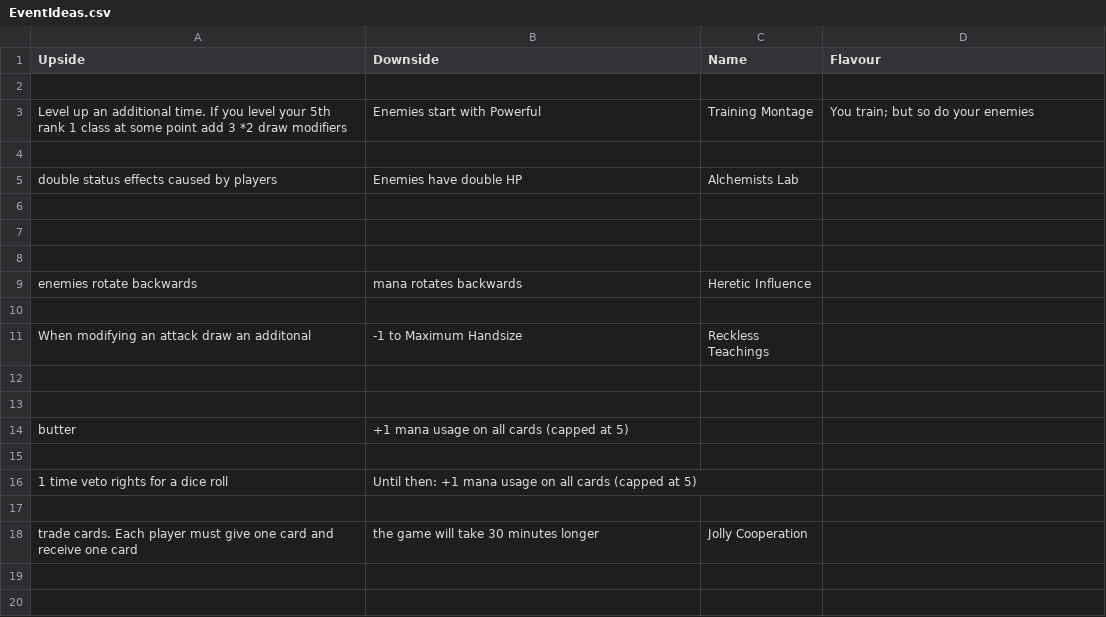
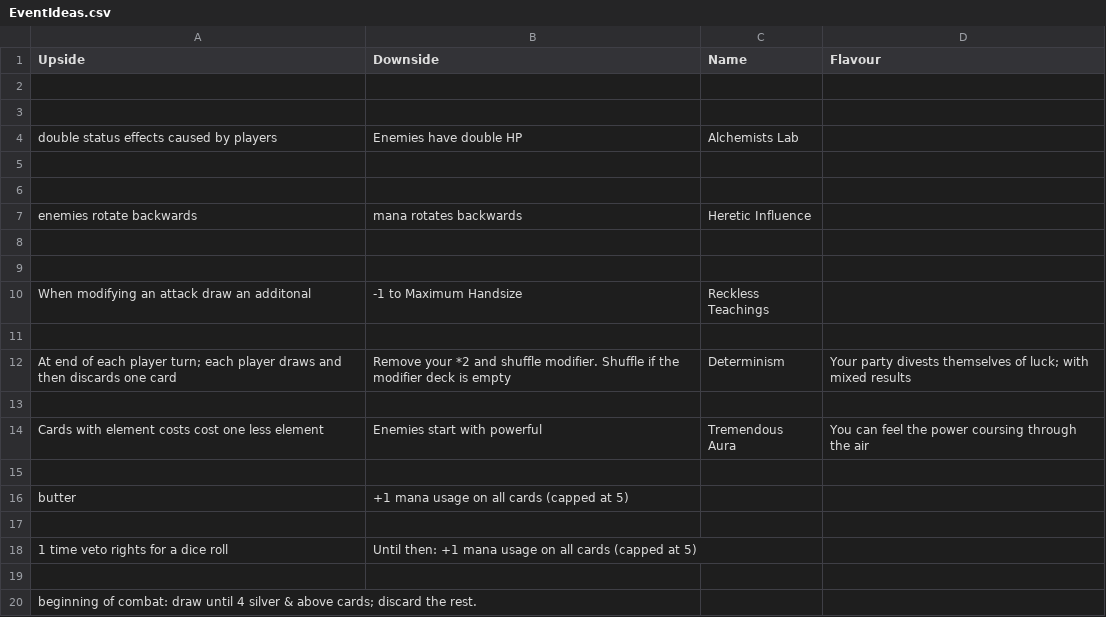
Before and after one commit to Mich2024/WheelOfElements, a CSV file: EventIdeas.csv, drawn as a sheet.

```diff
--- a/EventIdeas.csv
+++ b/EventIdeas.csv
@@ -2,3 +2,2 @@ Upside, Downside, Name, Flavour
 
-Level up an additional time. If you level your 5th rank 1 class at some point add 3 *2 draw modifiers, Enemies start with Powerful, Training Montage, You train; but so do your enemies
 
@@ -7,4 +6,4 @@ double status effects caused by players, Enemies have double HP, Alchemists Lab,
 
+enemies rotate backwards , mana rotates backwards, Heretic Influence,
 
-enemies rotate backwards , mana rotates backwards, Heretic Influence,
 
@@ -12,2 +11,5 @@ When modifying an attack draw an additonal , -1 to Maximum Handsize, Reckless Te
 
+At end of each player turn; each player draws and then discards one card, Remove your *2 and shuffle modifier. Shuffle if the modifier deck is empty , Determinism, Your party divests themselves of luck; with mixed results
+
+Cards with element costs cost one less element, Enemies start with powerful, Tremendous Aura, You can feel the power coursing through the air
 
@@ -17,2 +19,2 @@ butter , +1 mana usage on all cards (capped at 5),,
 
-trade cards. Each player must give one card and receive one card, the game will take 30 minutes longer, Jolly Cooperation,
+beginning of combat: draw until 4 silver & above cards; discard the rest.
```
Also changed, not shown: Events.csv, 13 other files.
